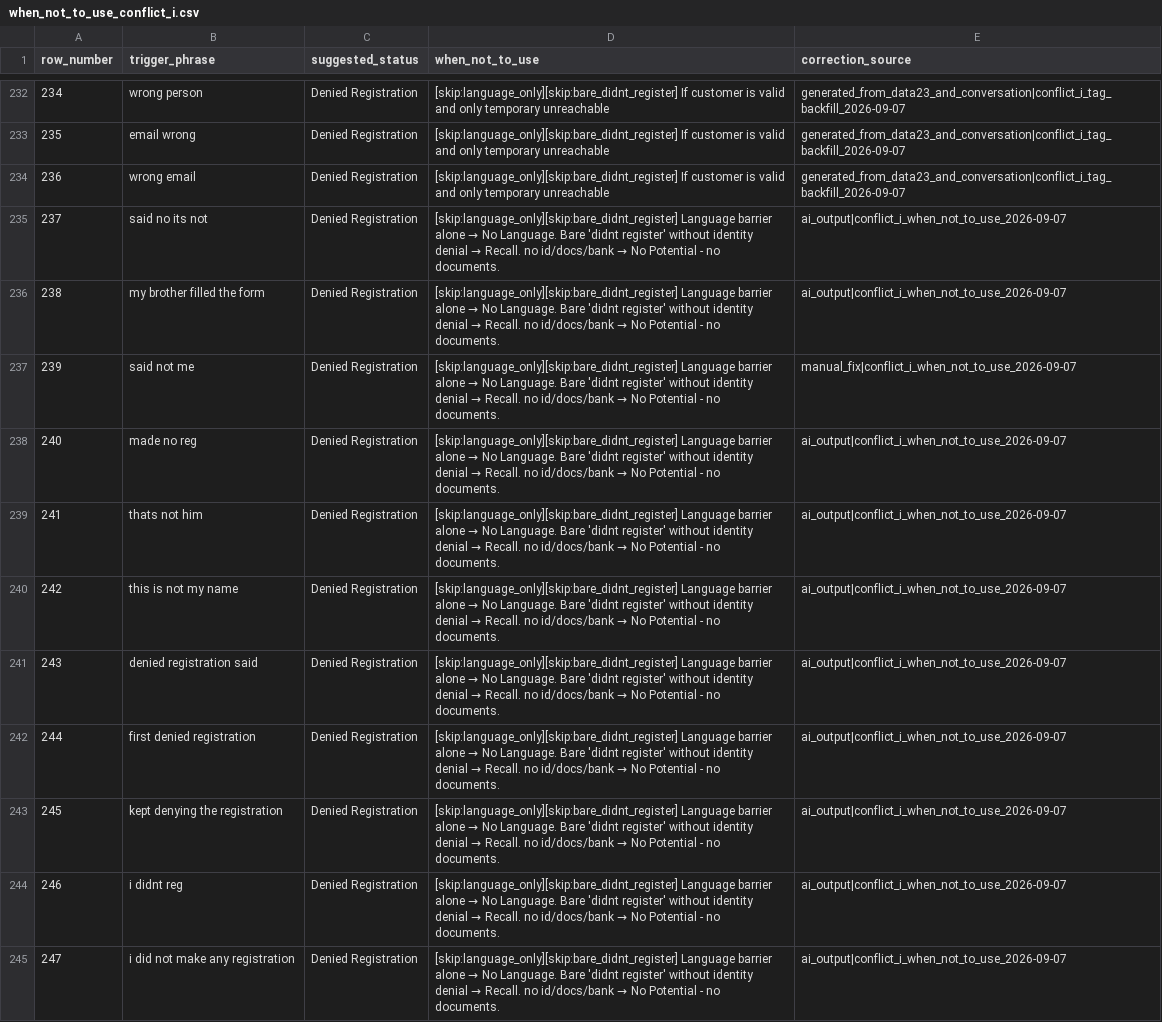
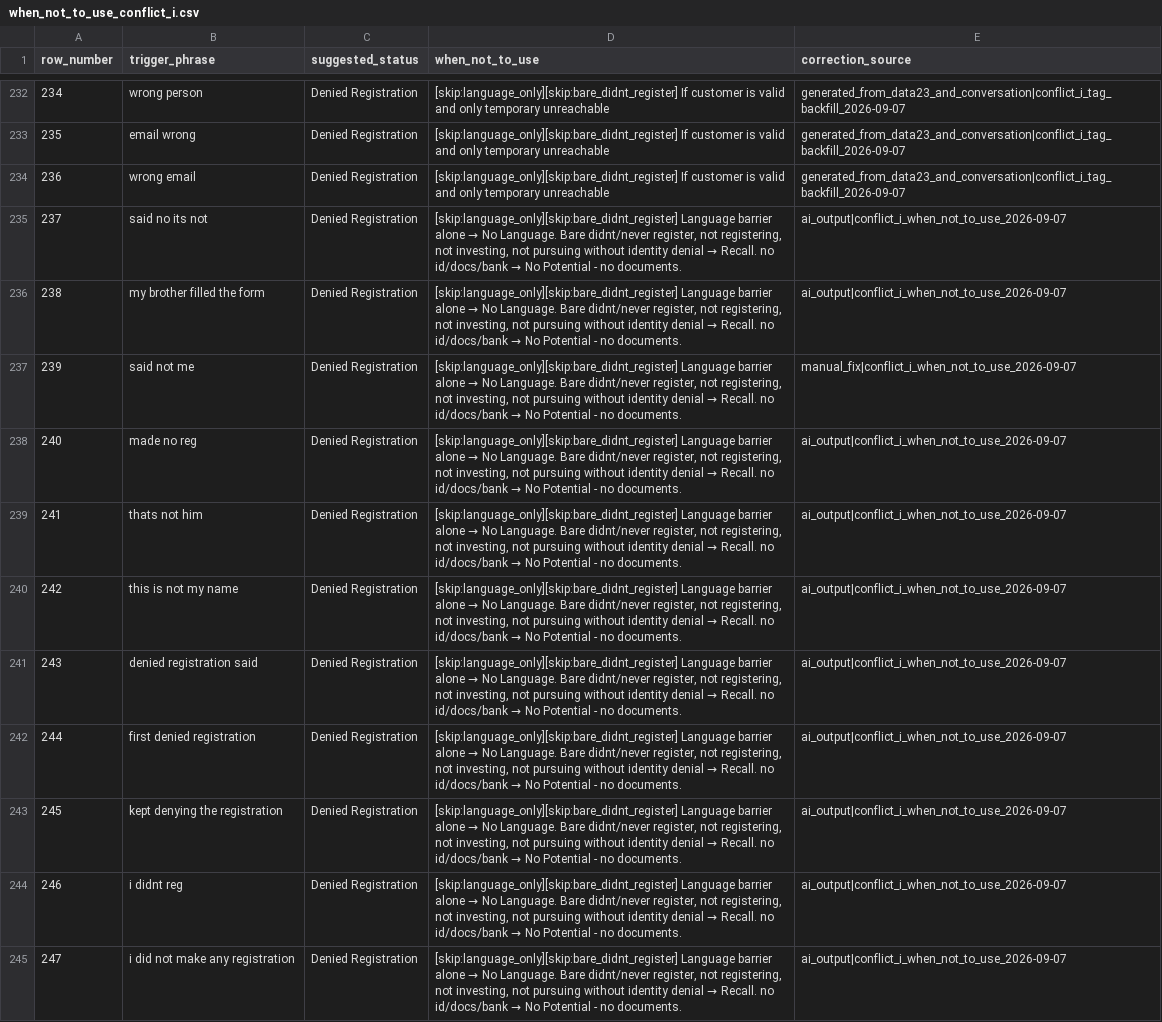
Before and after one commit to ammartas3-png/CRM-AI, a CSV file: evals/when_not_to_use_conflict_i.csv, drawn as a sheet; only a part is shown, gaps mark what is left out; the diff covers the shown part only; the diff names each change by its address in the sheet, - before the commit and + after, or states it on an @@ line.

```diff
--- a/evals/when_not_to_use_conflict_i.csv
+++ b/evals/when_not_to_use_conflict_i.csv
-D235:D245 (when_not_to_use): …Language. Bare 'didnt register' without identity…
+D235:D245 (when_not_to_use): …Language. Bare didnt/never register, not registering, not investing, not pursuing without identity…
```
Also changed, not shown: 21 edited cells elsewhere in this file, 8 other files.
